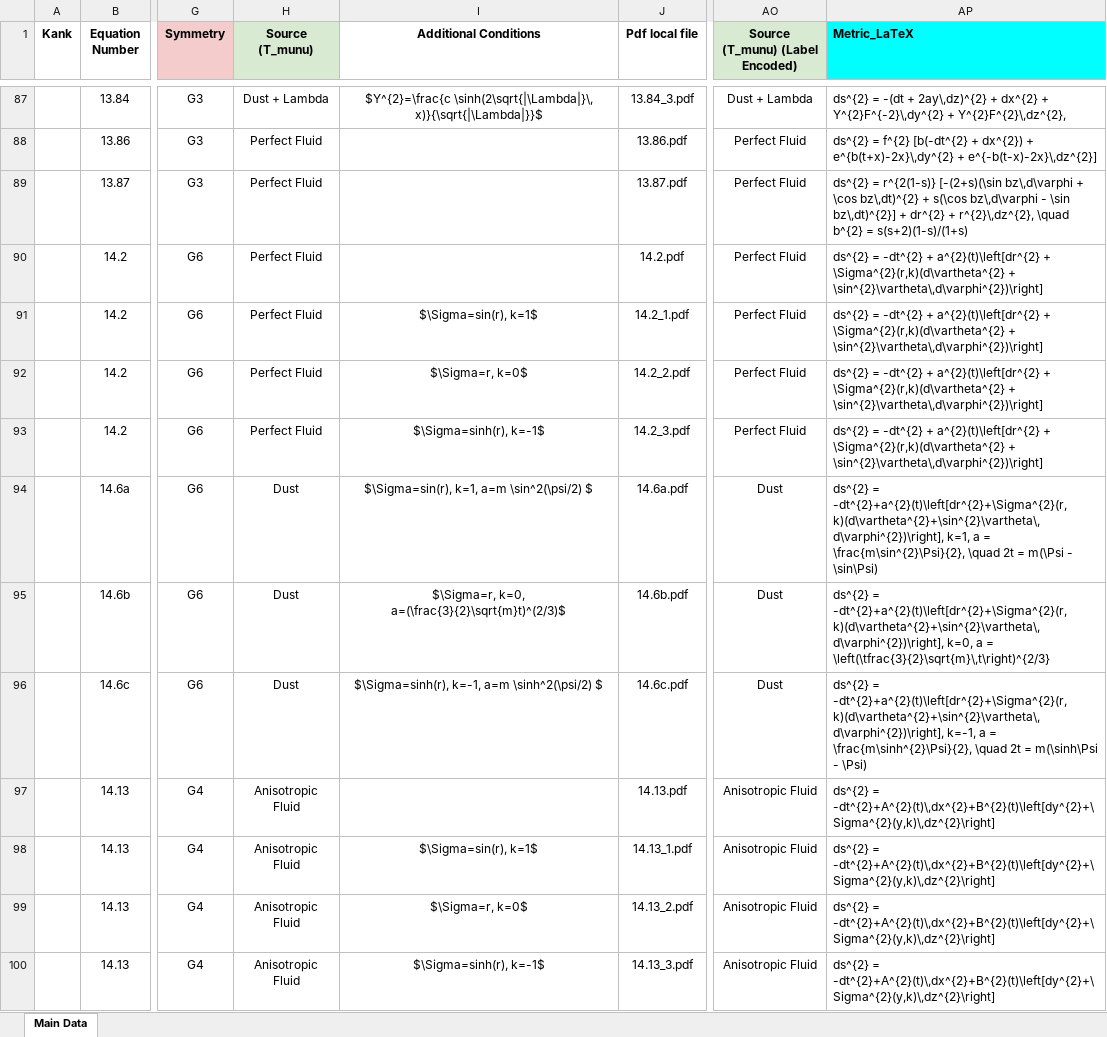
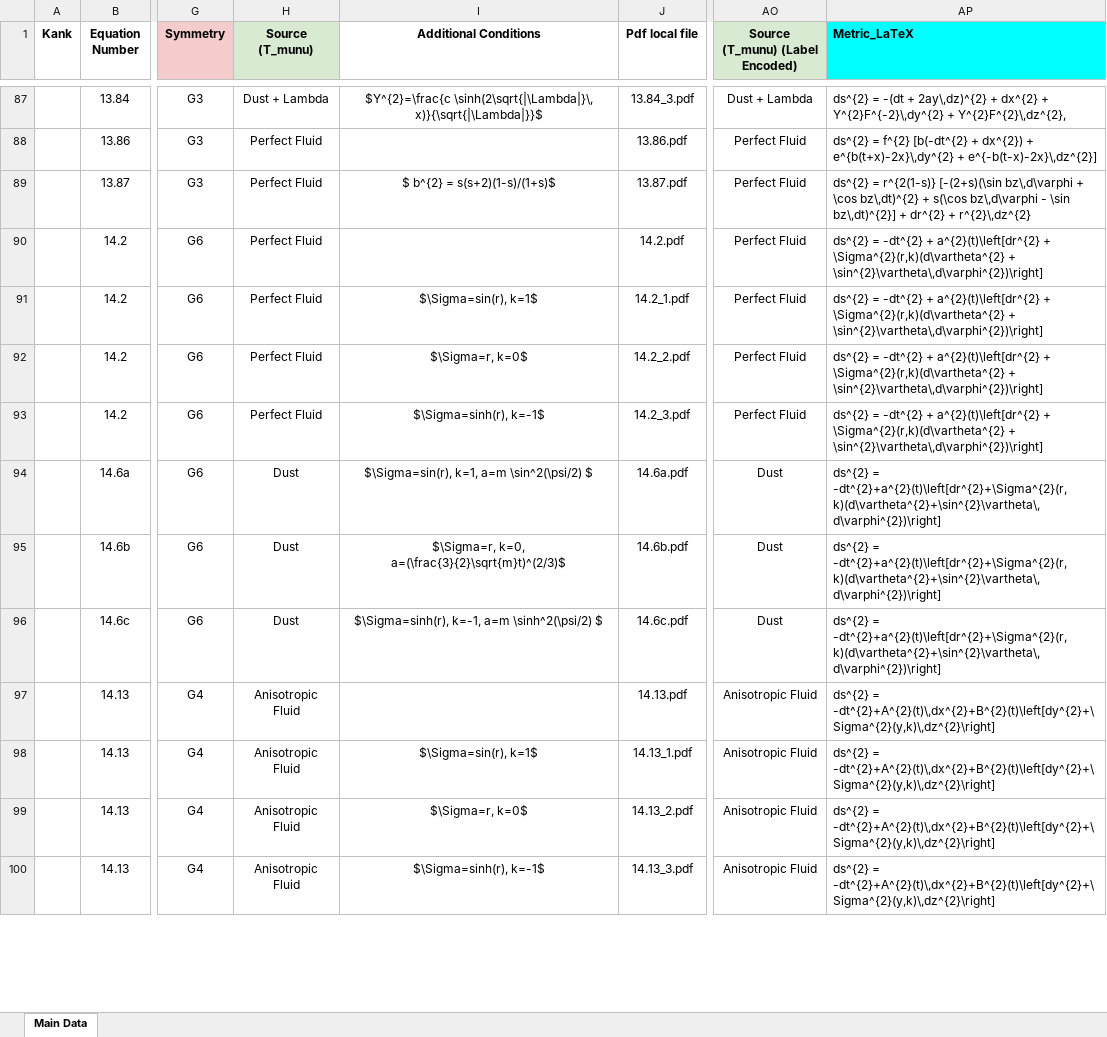
Before and after one commit to sudesb/metric-viewer, an Excel workbook: metricv1.xlsx, sheet Main Data, drawn as a sheet; only a part is shown, gaps mark what is left out; values as stored, in another font and other column widths than the file's, no borders; charts and pictures and conditional formats not drawn; the diff covers the shown part only; the diff names each change by its address in the sheet, - before the commit and + after, or states it on an @@ line.

Commit message:
Add files via upload

```diff
--- a/metricv1.xlsx (sheet Main Data)
+++ b/metricv1.xlsx (sheet Main Data)
-I89 (Additional Conditions): (empty)
+I89 (Additional Conditions): $ b^{2} = s(s+2)(1-s)/(1+s)$
-AP89 (Metric_LaTeX): …dr^{2} + r^{2}\,dz^{2}, \quad b^{2} = s(s+2)(1-s)/(1+s)
+AP89 (Metric_LaTeX): …dr^{2} + r^{2}\,dz^{2}
-AP94 (Metric_LaTeX): ds^{2} = -dt^{2}+a^{2}(t)\left[dr^{2}+\Sigma^{2}(r,k)(d\vartheta^{2}+\sin^{2}\vartheta\,d\varphi^{2})\right], k=1, a = \frac{m\sin^{2}\Psi}{2}, \quad 2t = m(\Psi - \sin\Psi)
+AP94 (Metric_LaTeX): ds^{2} = -dt^{2}+a^{2}(t)\left[dr^{2}+\Sigma^{2}(r,k)(d\vartheta^{2}+\sin^{2}\vartheta\,d\varphi^{2})\right]
-AP95 (Metric_LaTeX): ds^{2} = -dt^{2}+a^{2}(t)\left[dr^{2}+\Sigma^{2}(r,k)(d\vartheta^{2}+\sin^{2}\vartheta\,d\varphi^{2})\right], k=0, a = \left(\tfrac{3}{2}\sqrt{m}\,t\right)^{2/3}
+AP95 (Metric_LaTeX): ds^{2} = -dt^{2}+a^{2}(t)\left[dr^{2}+\Sigma^{2}(r,k)(d\vartheta^{2}+\sin^{2}\vartheta\,d\varphi^{2})\right]
-AP96 (Metric_LaTeX): ds^{2} = -dt^{2}+a^{2}(t)\left[dr^{2}+\Sigma^{2}(r,k)(d\vartheta^{2}+\sin^{2}\vartheta\,d\varphi^{2})\right], k=-1, a = \frac{m\sinh^{2}\Psi}{2}, \quad 2t = m(\sinh\Psi - \Psi)
+AP96 (Metric_LaTeX): ds^{2} = -dt^{2}+a^{2}(t)\left[dr^{2}+\Sigma^{2}(r,k)(d\vartheta^{2}+\sin^{2}\vartheta\,d\varphi^{2})\right]
```
Also changed, not shown: 47 edited cells elsewhere in this sheet.
